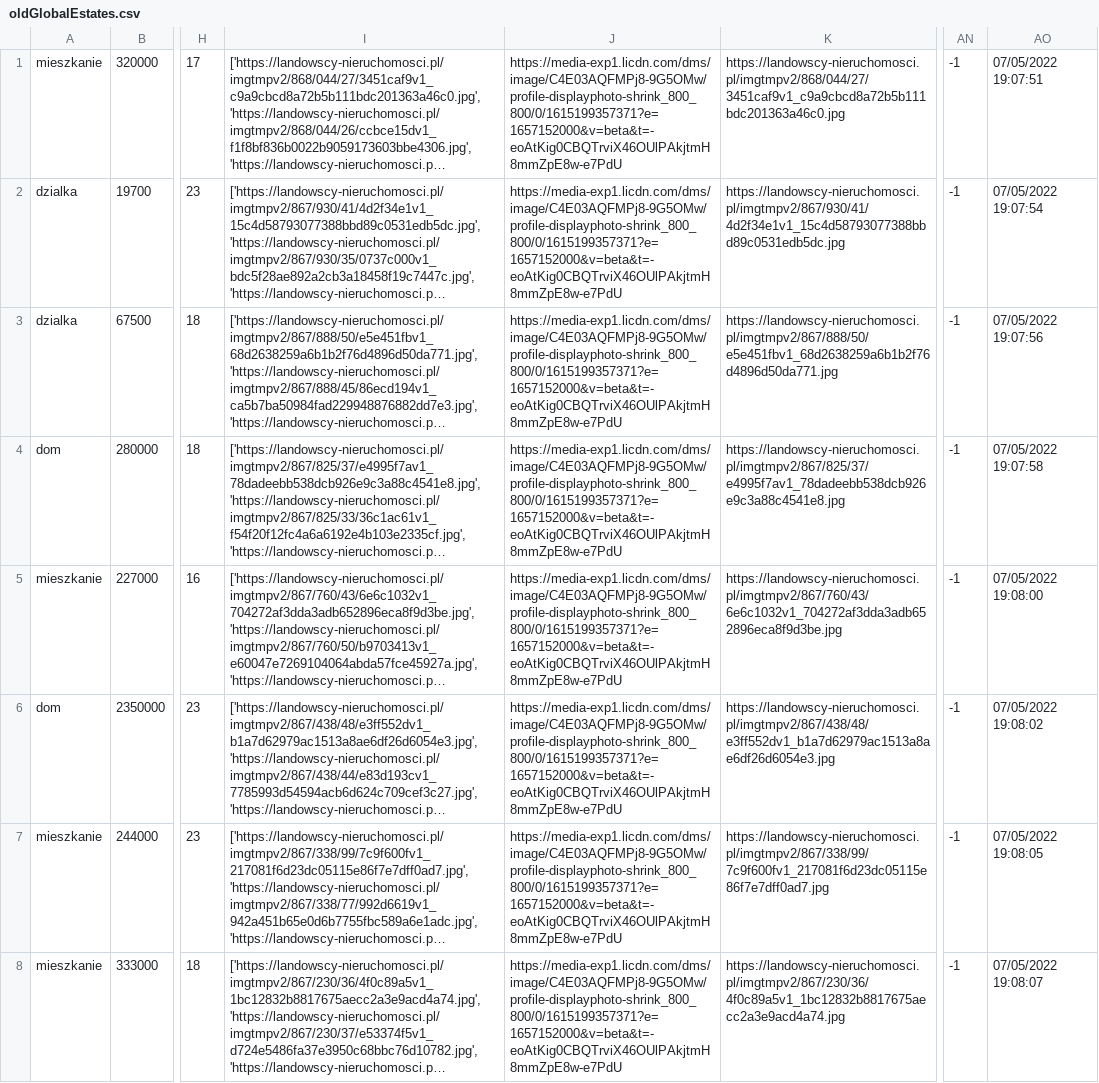
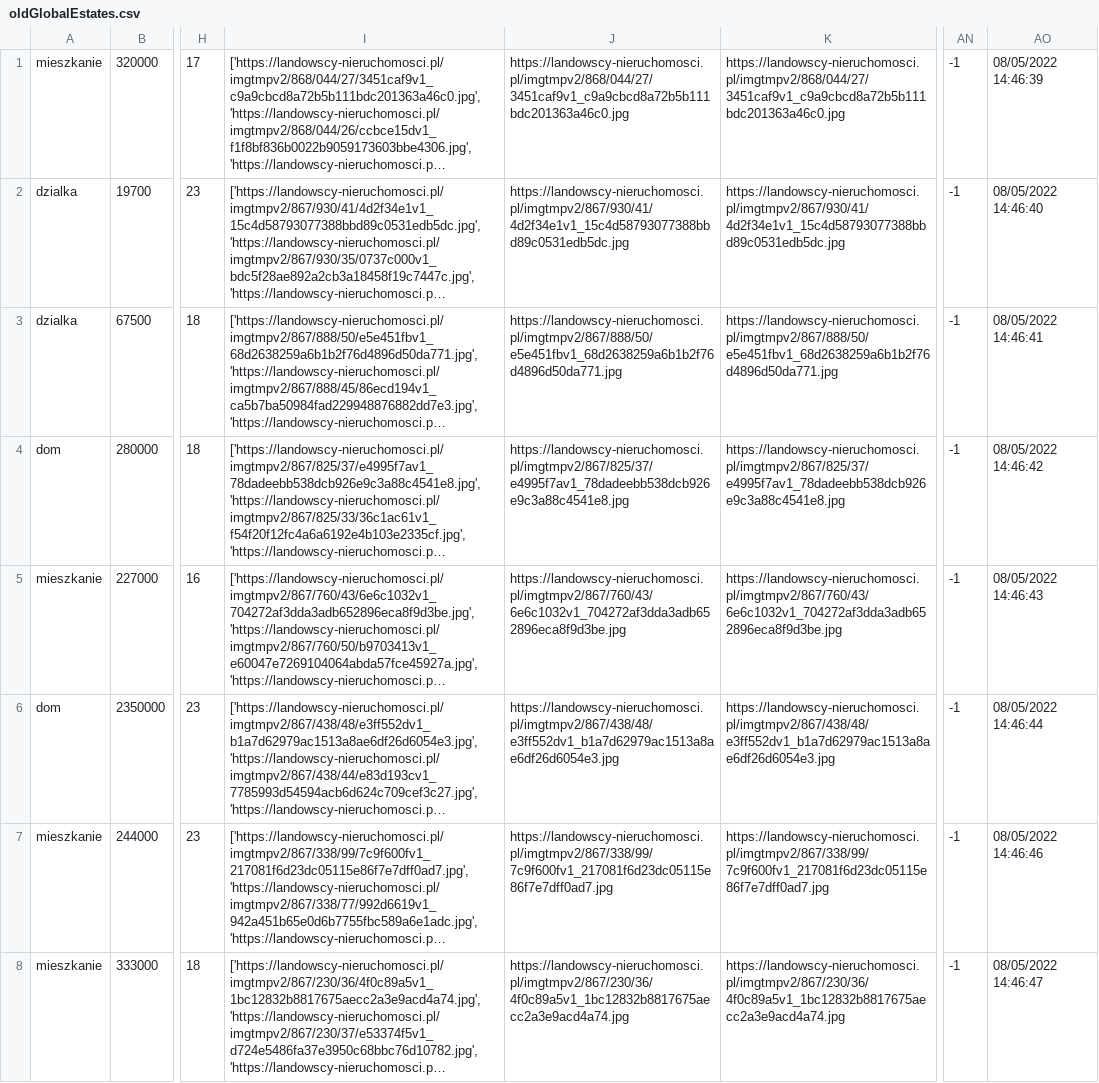
Before and after one commit to dilejt/Scraper, a CSV file: oldGlobalEstates.csv, drawn as a sheet; only a part is shown, gaps mark what is left out; long unchanged cells end in …; the diff covers the shown part only; the diff names each change by its address in the sheet, - before the commit and + after, or states it on an @@ line.

Commit message:
async loading data after scraping

```diff
--- a/oldGlobalEstates.csv
+++ b/oldGlobalEstates.csv
-J1: https://media-exp1.licdn.com/dms/image/C4E03AQFMPj8-9G5OMw/profile-displayphoto-shrink_800_800/0/1615199357371?e=1657152000&v=beta&t=-eoAtKig0CBQTrviX46OUlPAkjtmH8mmZpE8w-e7PdU
+J1: https://landowscy-nieruchomosci.pl/imgtmpv2/868/044/27/3451caf9v1_c9a9cbcd8a72b5b111bdc201363a46c0.jpg
-AO1: 07/05/2022 19:07:51
+AO1: 08/05/2022 14:46:39
-J2: https://media-exp1.licdn.com/dms/image/C4E03AQFMPj8-9G5OMw/profile-displayphoto-shrink_800_800/0/1615199357371?e=1657152000&v=beta&t=-eoAtKig0CBQTrviX46OUlPAkjtmH8mmZpE8w-e7PdU
+J2: https://landowscy-nieruchomosci.pl/imgtmpv2/867/930/41/4d2f34e1v1_15c4d58793077388bbd89c0531edb5dc.jpg
-AO2: 07/05/2022 19:07:54
+AO2: 08/05/2022 14:46:40
-J3: https://media-exp1.licdn.com/dms/image/C4E03AQFMPj8-9G5OMw/profile-displayphoto-shrink_800_800/0/1615199357371?e=1657152000&v=beta&t=-eoAtKig0CBQTrviX46OUlPAkjtmH8mmZpE8w-e7PdU
+J3: https://landowscy-nieruchomosci.pl/imgtmpv2/867/888/50/e5e451fbv1_68d2638259a6b1b2f76d4896d50da771.jpg
-AO3: 07/05/2022 19:07:56
+AO3: 08/05/2022 14:46:41
-J4: https://media-exp1.licdn.com/dms/image/C4E03AQFMPj8-9G5OMw/profile-displayphoto-shrink_800_800/0/1615199357371?e=1657152000&v=beta&t=-eoAtKig0CBQTrviX46OUlPAkjtmH8mmZpE8w-e7PdU
+J4: https://landowscy-nieruchomosci.pl/imgtmpv2/867/825/37/e4995f7av1_78dadeebb538dcb926e9c3a88c4541e8.jpg
-AO4: 07/05/2022 19:07:58
+AO4: 08/05/2022 14:46:42
-J5: https://media-exp1.licdn.com/dms/image/C4E03AQFMPj8-9G5OMw/profile-displayphoto-shrink_800_800/0/1615199357371?e=1657152000&v=beta&t=-eoAtKig0CBQTrviX46OUlPAkjtmH8mmZpE8w-e7PdU
+J5: https://landowscy-nieruchomosci.pl/imgtmpv2/867/760/43/6e6c1032v1_704272af3dda3adb652896eca8f9d3be.jpg
-AO5: 07/05/2022 19:08:00
+AO5: 08/05/2022 14:46:43
-J6: https://media-exp1.licdn.com/dms/image/C4E03AQFMPj8-9G5OMw/profile-displayphoto-shrink_800_800/0/1615199357371?e=1657152000&v=beta&t=-eoAtKig0CBQTrviX46OUlPAkjtmH8mmZpE8w-e7PdU
+J6: https://landowscy-nieruchomosci.pl/imgtmpv2/867/438/48/e3ff552dv1_b1a7d62979ac1513a8ae6df26d6054e3.jpg
-AO6: 07/05/2022 19:08:02
+AO6: 08/05/2022 14:46:44
-J7: https://media-exp1.licdn.com/dms/image/C4E03AQFMPj8-9G5OMw/profile-displayphoto-shrink_800_800/0/1615199357371?e=1657152000&v=beta&t=-eoAtKig0CBQTrviX46OUlPAkjtmH8mmZpE8w-e7PdU
+J7: https://landowscy-nieruchomosci.pl/imgtmpv2/867/338/99/7c9f600fv1_217081f6d23dc05115e86f7e7dff0ad7.jpg
-AO7: 07/05/2022 19:08:05
+AO7: 08/05/2022 14:46:46
-J8: https://media-exp1.licdn.com/dms/image/C4E03AQFMPj8-9G5OMw/profile-displayphoto-shrink_800_800/0/1615199357371?e=1657152000&v=beta&t=-eoAtKig0CBQTrviX46OUlPAkjtmH8mmZpE8w-e7PdU
+J8: https://landowscy-nieruchomosci.pl/imgtmpv2/867/230/36/4f0c89a5v1_1bc12832b8817675aecc2a3e9acd4a74.jpg
-AO8: 07/05/2022 19:08:07
+AO8: 08/05/2022 14:46:47
```
Also changed, not shown: 24 edited cells elsewhere in this file, 13 other files.
